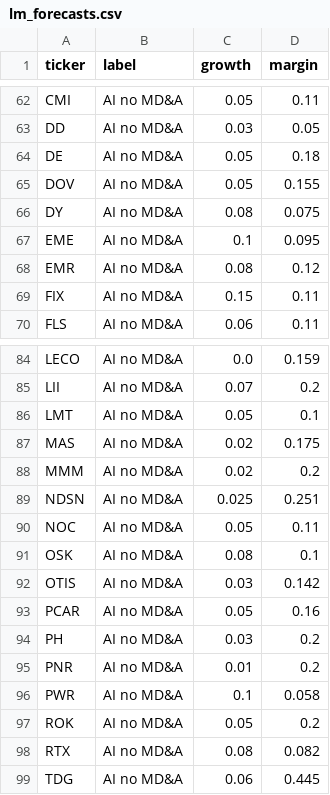
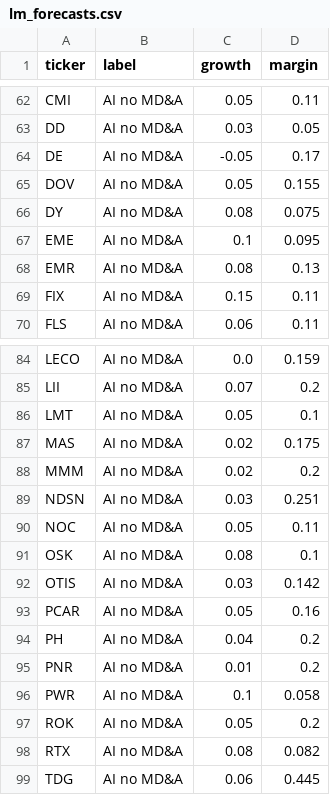
Before and after one commit to conorfinnegan-afk/fin4453-project-d, a CSV file: data/lm_forecasts.csv, drawn as a sheet; only a part is shown, gaps mark what is left out; the diff covers the shown part only.

```diff
--- a/data/lm_forecasts.csv
+++ b/data/lm_forecasts.csv
@@ -63,3 +63,3 @@ CMI,AI no MD&A,0.05,0.11
 DD,AI no MD&A,0.03,0.05
-DE,AI no MD&A,0.05,0.18
+DE,AI no MD&A,-0.05,0.17
 DOV,AI no MD&A,0.05,0.155
@@ -67,3 +67,3 @@ DY,AI no MD&A,0.08,0.075
 EME,AI no MD&A,0.1,0.095
-EMR,AI no MD&A,0.08,0.12
+EMR,AI no MD&A,0.08,0.13
 FIX,AI no MD&A,0.15,0.11
@@ -88,3 +88,3 @@ MAS,AI no MD&A,0.02,0.175
 MMM,AI no MD&A,0.02,0.2
-NDSN,AI no MD&A,0.025,0.251
+NDSN,AI no MD&A,0.03,0.251
 NOC,AI no MD&A,0.05,0.11
@@ -93,3 +93,3 @@ OTIS,AI no MD&A,0.03,0.142
 PCAR,AI no MD&A,0.05,0.16
-PH,AI no MD&A,0.03,0.2
+PH,AI no MD&A,0.04,0.2
 PNR,AI no MD&A,0.01,0.2
```
Also changed, not shown: 15 edited cells elsewhere in this file.
